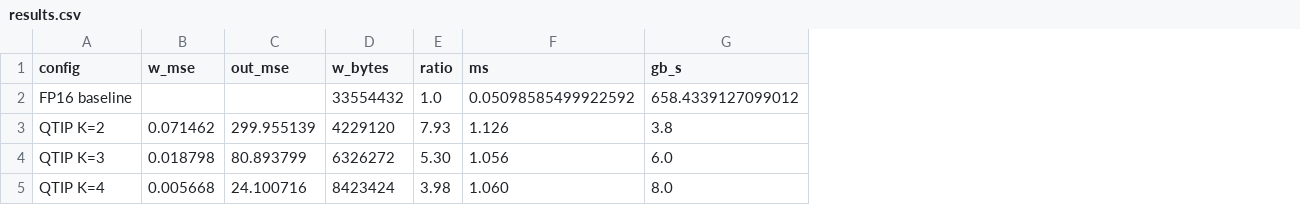
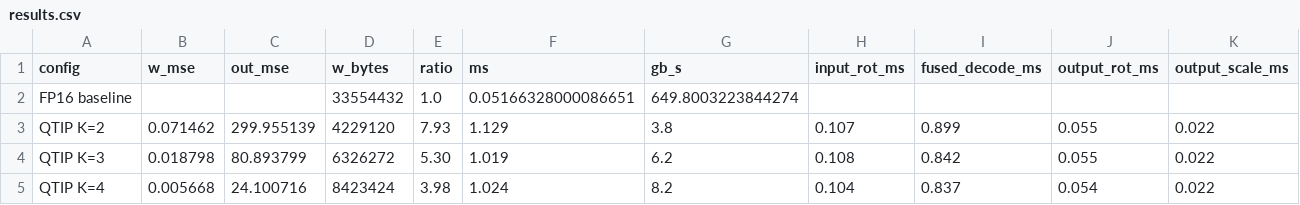
Before and after one commit to 852866031/qtip-eval, a CSV file: results/A100-SXM4-40GB/fused/results.csv, drawn as a sheet; the diff names each change by its address in the sheet, - before the commit and + after, or states it on an @@ line.

```diff
--- a/results/A100-SXM4-40GB/fused/results.csv
+++ b/results/A100-SXM4-40GB/fused/results.csv
+column H (input_rot_ms), rows 3-5: 0.107 | 0.108 | 0.104
+column I (fused_decode_ms), rows 3-5: 0.899 | 0.842 | 0.837
+column J (output_rot_ms), rows 3-5: 0.055 | 0.055 | 0.054
+column K (output_scale_ms), rows 3-5: all 0.022
-F2 (ms): 0.05098585499922592
+F2 (ms): 0.05166328000086651
-G2 (gb_s): 658.4339127099012
+G2 (gb_s): 649.8003223844274
-F3 (ms): 1.126
+F3 (ms): 1.129
-F4 (ms): 1.056
+F4 (ms): 1.019
-G4 (gb_s): 6.0
+G4 (gb_s): 6.2
-F5 (ms): 1.060
+F5 (ms): 1.024
-G5 (gb_s): 8.0
+G5 (gb_s): 8.2
```
Also changed, not shown: 5 other files.
